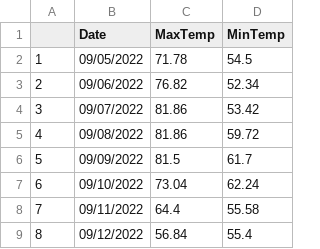
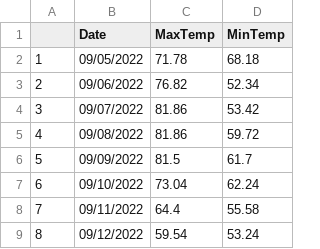
Before and after one commit to acperkins3/GDD-Plots-2022, a CSV file: WMARS.csv, drawn as a sheet.

```diff
--- a/WMARS.csv
+++ b/WMARS.csv
@@ -1,3 +1,3 @@
 "","Date","MaxTemp","MinTemp"
-"1","09/05/2022",71.78,54.5
+"1","09/05/2022",71.78,68.18
 "2","09/06/2022",76.82,52.34
@@ -8,2 +8,2 @@
 "7","09/11/2022",64.4,55.58
-"8","09/12/2022",56.84,55.4
+"8","09/12/2022",59.54,53.24
```
Also changed, not shown: Arlington.csv, Hancock.csv, 1 other file.
